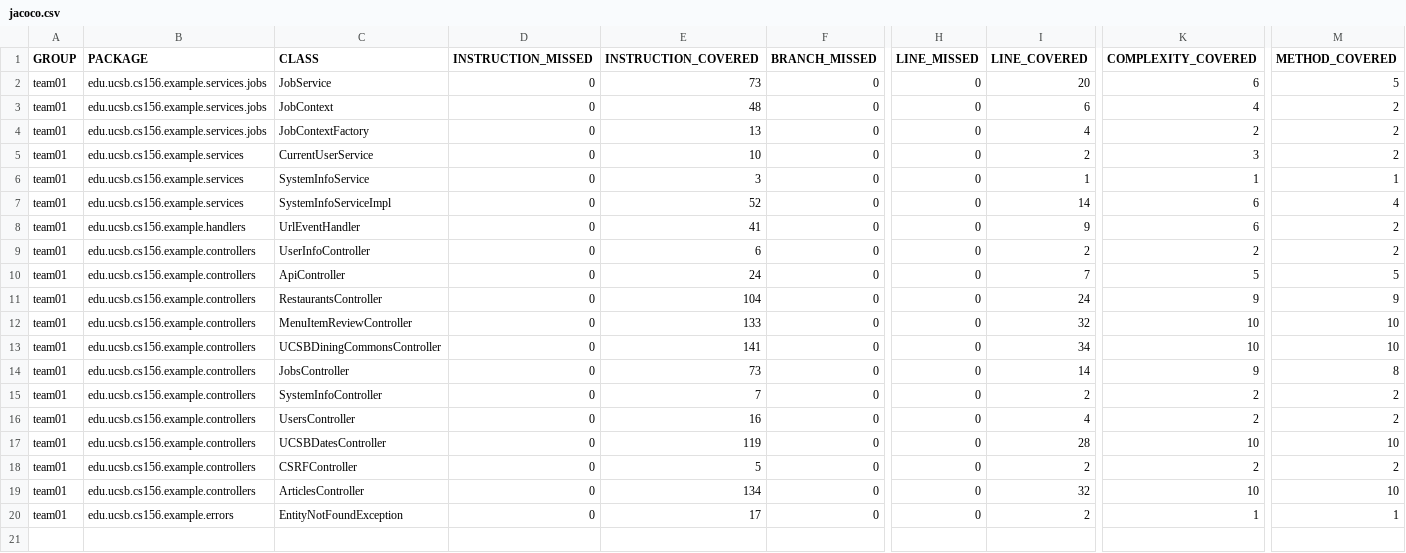
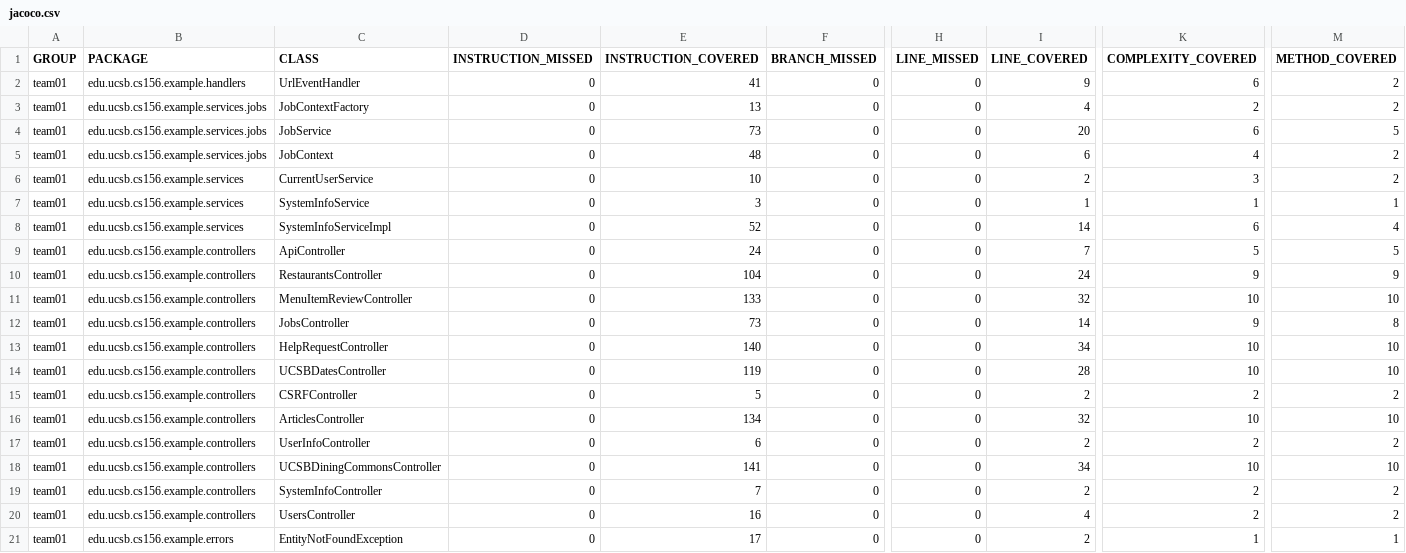
Before and after one commit to ucsb-cs156-s26/team02-s26-10, a CSV file: jacoco/jacoco.csv, drawn as a sheet; only a part is shown, gaps mark what is left out; addresses are those after the commit; rows hold the shown columns only; the diff names each change by its address in the sheet, - before the commit and + after, or states it on an @@ line.

Commit message:
Deploying to gh-pages from @ ucsb-cs156-s26/team02-s26-10@050b053a48f7db4a3ff4e4ce6a62a10c84b548a5 🚀

```diff
--- a/jacoco/jacoco.csv
+++ b/jacoco/jacoco.csv
@@ row 8 moved to row 2: team01 @@
@@ row 4 moved to row 3: team01 @@
-C13 (CLASS): UsersController
+C13 (CLASS): HelpRequestController
-E13 (INSTRUCTION_COVERED): 16
+E13 (INSTRUCTION_COVERED): 140
-I13 (LINE_COVERED): 4
+I13 (LINE_COVERED): 34
-K13 (COMPLEXITY_COVERED): 2
+K13 (COMPLEXITY_COVERED): 10
-M13 (METHOD_COVERED): 2
+M13 (METHOD_COVERED): 10
@@ row 9 moved to row 17: team01 @@
@@ row 13 moved to row 18: team01 @@
@@ row 15 moved to row 19: team01 @@
+row 20: team01 | edu.ucsb.cs156.example.controllers | UsersController | 0 | 16 | 0 | 0 | 4 | 2 | 2
```
Also changed, not shown: 7 other files.
